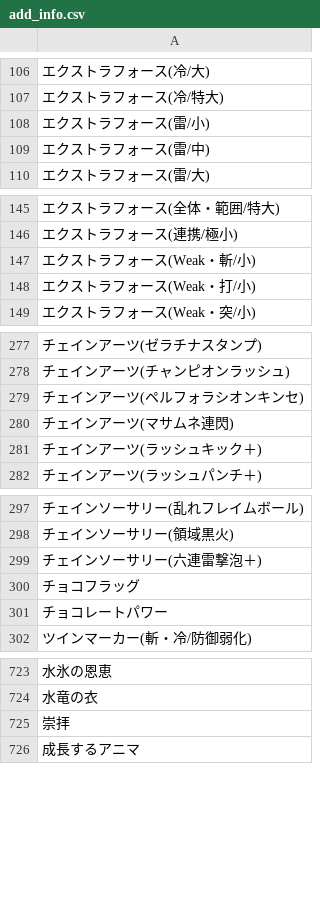
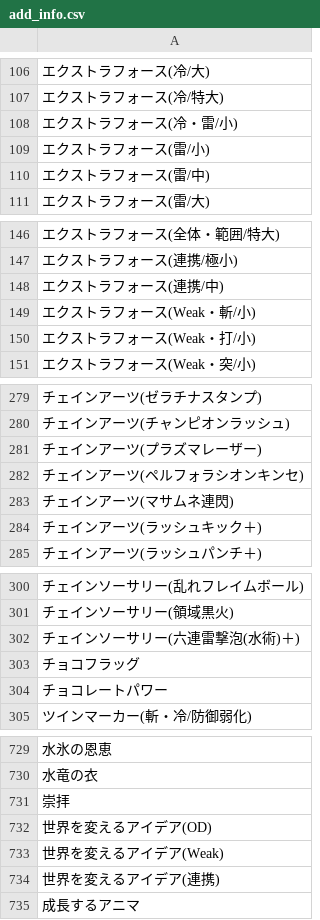
Before and after one commit to JESSY-RS/web-rs-tools, a CSV file: data/add_info.csv, drawn as a sheet; only a part is shown, gaps mark what is left out; addresses are those after the commit; the diff covers the shown part only; the diff names each change by its address in the sheet, - before the commit and + after, or states it on an @@ line.

```diff
--- a/data/add_info.csv
+++ b/data/add_info.csv
+row 108: エクストラフォース(冷・雷/小)
+row 148: エクストラフォース(連携/中)
+row 281: チェインアーツ(プラズマレーザー)
-A302: チェインソーサリー(六連雷撃泡＋)
+A302: チェインソーサリー(六連雷撃泡(水術)＋)
+row 732: 世界を変えるアイデア(OD)
+row 733: 世界を変えるアイデア(Weak)
+row 734: 世界を変えるアイデア(連携)
```
Also changed, not shown: 4 added rows elsewhere in this file, data/armor-main.csv, data/skill.csv, 2 other files.
